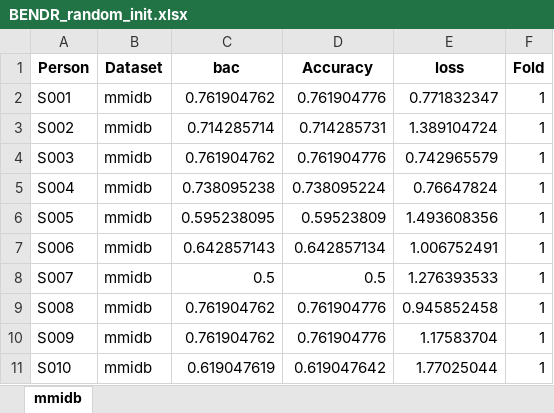
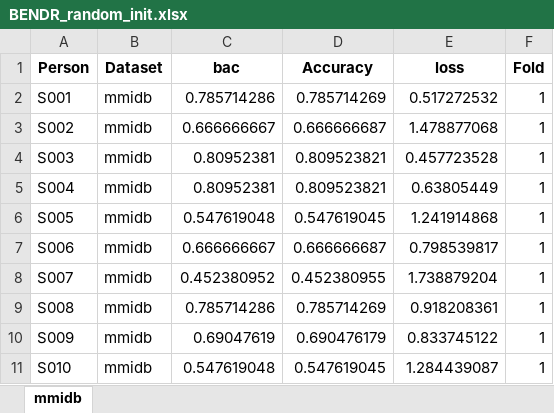
Before and after one commit to medonimario/BENDR, an Excel workbook: results/BENDR_random_init.xlsx, sheet mmidb, drawn as a sheet; only a part is shown; values as stored, in another font and other column widths than the file's, no borders; the diff covers the shown part only; the diff names each change by its address in the sheet, - before the commit and + after, or states it on an @@ line.

```diff
--- a/results/BENDR_random_init.xlsx (sheet mmidb)
+++ b/results/BENDR_random_init.xlsx (sheet mmidb)
-C2 (bac): 0.761904762
+C2 (bac): 0.785714286
-D2 (Accuracy): 0.761904776
+D2 (Accuracy): 0.785714269
-E2 (loss): 0.771832347
+E2 (loss): 0.517272532
-C3 (bac): 0.714285714
+C3 (bac): 0.666666667
-D3 (Accuracy): 0.714285731
+D3 (Accuracy): 0.666666687
-E3 (loss): 1.389104724
+E3 (loss): 1.478877068
-C4 (bac): 0.761904762
+C4 (bac): 0.80952381
-D4 (Accuracy): 0.761904776
+D4 (Accuracy): 0.809523821
-E4 (loss): 0.742965579
+E4 (loss): 0.457723528
-C5 (bac): 0.738095238
+C5 (bac): 0.80952381
-D5 (Accuracy): 0.738095224
+D5 (Accuracy): 0.809523821
-E5 (loss): 0.76647824
+E5 (loss): 0.63805449
-C6 (bac): 0.595238095
+C6 (bac): 0.547619048
-D6 (Accuracy): 0.59523809
+D6 (Accuracy): 0.547619045
-E6 (loss): 1.493608356
+E6 (loss): 1.241914868
-C7 (bac): 0.642857143
+C7 (bac): 0.666666667
-D7 (Accuracy): 0.642857134
+D7 (Accuracy): 0.666666687
-E7 (loss): 1.006752491
+E7 (loss): 0.798539817
-C8 (bac): 0.5
+C8 (bac): 0.452380952
-D8 (Accuracy): 0.5
+D8 (Accuracy): 0.452380955
-E8 (loss): 1.276393533
+E8 (loss): 1.738879204
-C9 (bac): 0.761904762
+C9 (bac): 0.785714286
-D9 (Accuracy): 0.761904776
+D9 (Accuracy): 0.785714269
-E9 (loss): 0.945852458
+E9 (loss): 0.918208361
-C10 (bac): 0.761904762
+C10 (bac): 0.69047619
-D10 (Accuracy): 0.761904776
+D10 (Accuracy): 0.690476179
-E10 (loss): 1.17583704
+E10 (loss): 0.833745122
-C11 (bac): 0.619047619
+C11 (bac): 0.547619048
-D11 (Accuracy): 0.619047642
+D11 (Accuracy): 0.547619045
-E11 (loss): 1.77025044
+E11 (loss): 1.284439087
```
Also changed, not shown: 27 edited cells elsewhere in this sheet, 9 other files.
